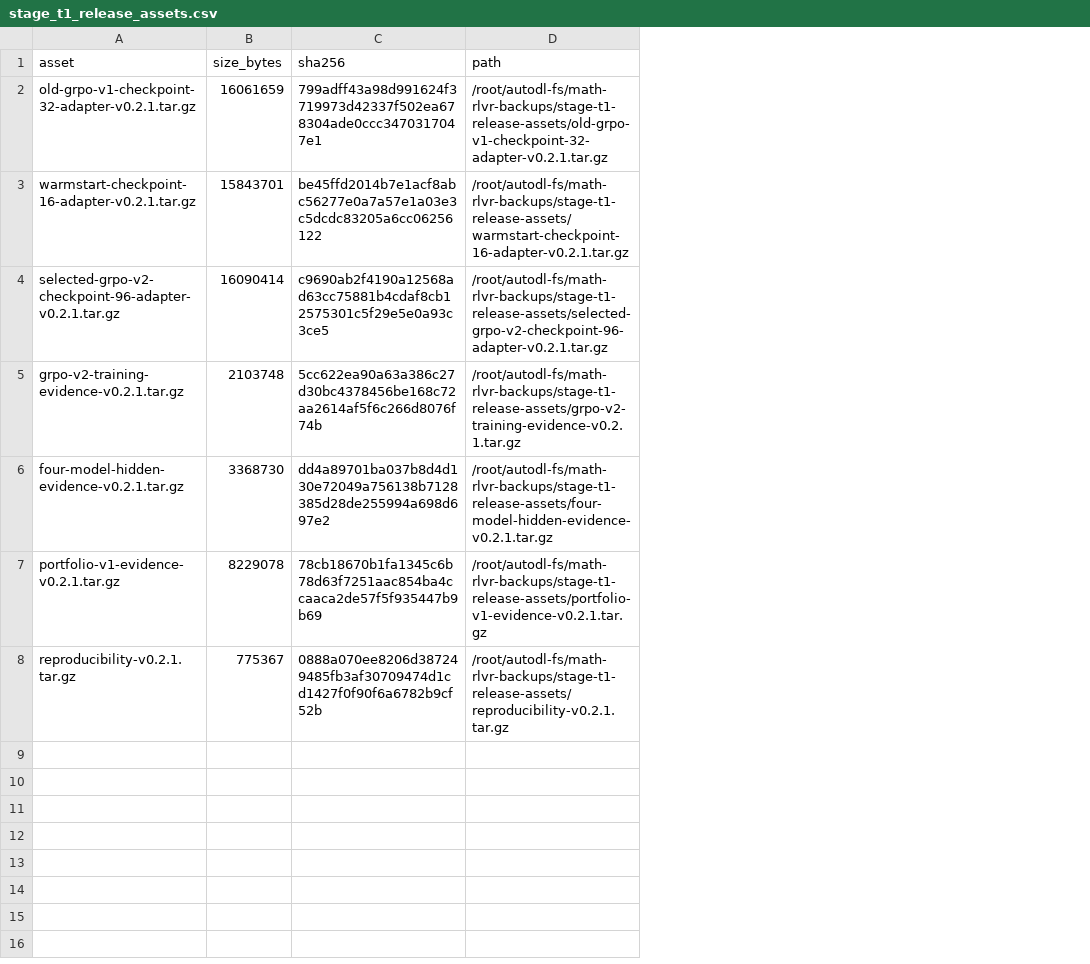
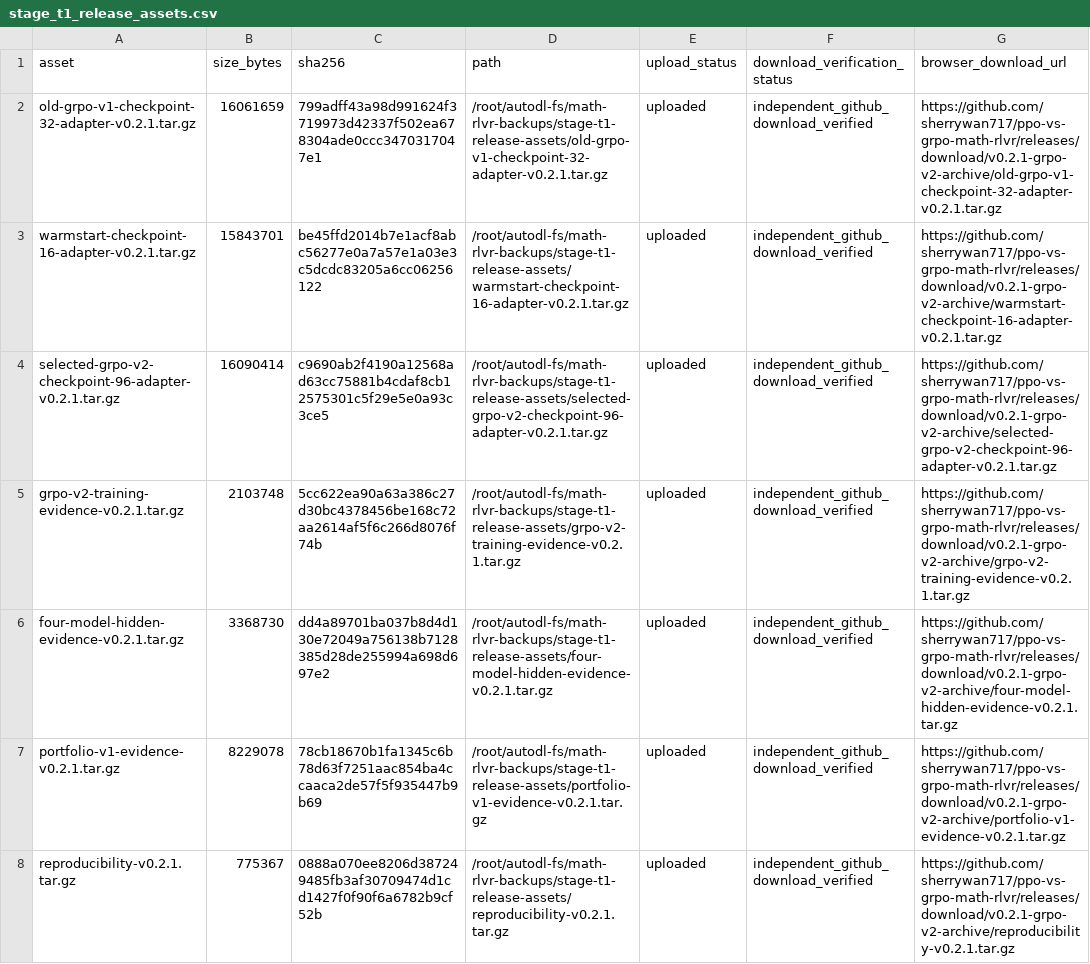
Before and after one commit to sherrywan717/ppo-vs-grpo-math-rlvr, a CSV file: release/stage_t1_release_assets.csv, drawn as a sheet; the diff names each change by its address in the sheet, - before the commit and + after, or states it on an @@ line.

Commit message:
release: verify GRPO-v2 disaster recovery assets

```diff
--- a/release/stage_t1_release_assets.csv
+++ b/release/stage_t1_release_assets.csv
+column E (upload_status), rows 2-8: all uploaded
+column F (download_verification_status), rows 2-8: all independent_github_download_verified
+column G (browser_download_url), rows 2-8: https://github.com/sherrywan717/ppo-vs-grpo-math-rlvr/releases/download/v0.2.1-grpo-v2-archive/old-grpo-v1-checkpoint-32-adapter-v0.2.1.tar.gz | https://github.com/sherrywan717/ppo-vs-grpo-math-rlvr/releases/download/v0.2.1-grpo-v2-archive/warmstart-checkpoint-16-adapter-v0.2.1.tar.gz | https://github.com/sherrywan717/ppo-vs-grpo-math-rlvr/releases/download/v0.2.1-grpo-v2-archive/selected-grpo-v2-checkpoint-96-adapter-v0.2.1.tar.gz | https://github.com/sherrywan717/ppo-vs-grpo-math-rlvr/releases/download/v0.2.1-grpo-v2-archive/grpo-v2-training-evidence-v0.2.1.tar.gz | https://github.com/sherrywan717/ppo-vs-grpo-math-rlvr/releases/download/v0.2.1-grpo-v2-archive/four-model-hidden-evidence-v0.2.1.tar.gz | https://github.com/sherrywan717/ppo-vs-grpo-math-rlvr/releases/download/v0.2.1-grpo-v2-archive/portfolio-v1-evidence-v0.2.1.tar.gz | https://github.com/sherrywan717/ppo-vs-grpo-math-rlvr/releases/download/v0.2.1-grpo-v2-archive/reproducibility-v0.2.1.tar.gz
```
Also changed, not shown: release/preservation_inventory.csv, 14 other files.
